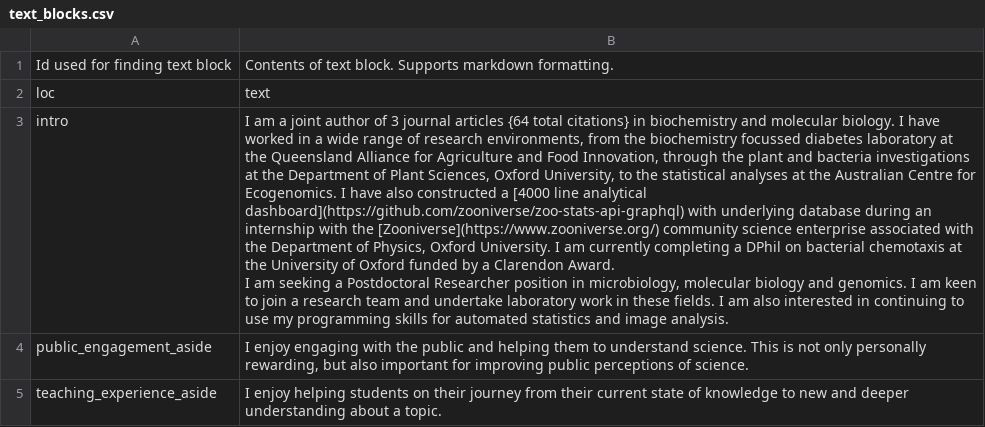
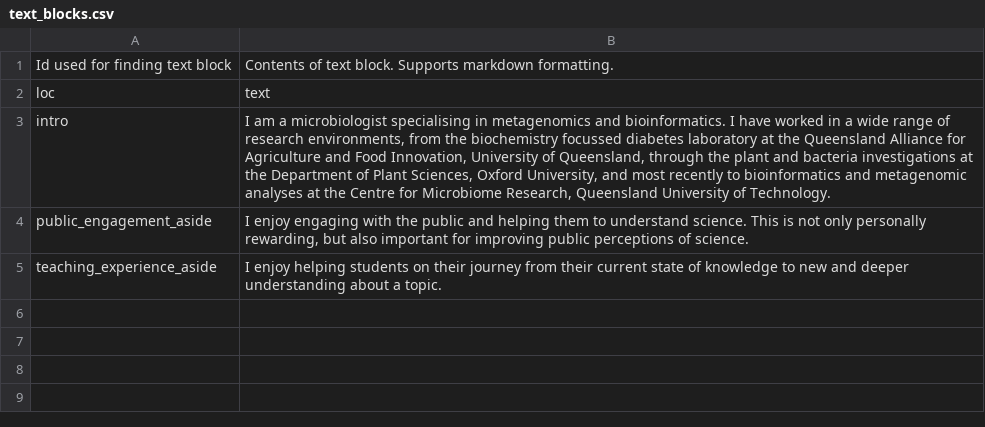
Before and after one commit to AroneyS/cv, a CSV file: data/text_blocks.csv, drawn as a sheet; ↵ is a line break in a cell; the diff names each change by its address in the sheet, - before the commit and + after, or states it on an @@ line.

```diff
--- a/data/text_blocks.csv
+++ b/data/text_blocks.csv
-B3: …am a joint author of 3 journal articles {64 total citations} in biochemistry and molecular biology. I have worked in a wide range of research environments, from the biochemistry focussed diabetes laboratory at the Queensland Alliance for Agriculture and Food Innovation, through the plant and bacteria investigations at the Department of Plant Sciences, Oxford University, to the statistical analyses at the Australian Centre for Ecogenomics. I have also constructed a [4000 line analytical dashboard](https://github.com/zooniverse/zoo-stats-api-graphql) with underlying database during an internship with the [Zooniverse](https://www.zooniverse.org/) community science enterprise associated with the Department of Physics, Oxford University. I am currently completing a DPhil on bacterial chemotaxis at the University of Oxford funded by a Clarendon Award. ↵ I am seeking a Postdoctoral Researcher position in microbiology, molecular biology and genomics. I am keen to join a research team and undertake laboratory work in these fields. I am also interested in continuing to use my programming skills for automated statistics and image analysis.
+B3: …am a microbiologist specialising in metagenomics and bioinformatics. I have worked in a wide range of research environments, from the biochemistry focussed diabetes laboratory at the Queensland Alliance for Agriculture and Food Innovation, University of Queensland, through the plant and bacteria investigations at the Department of Plant Sciences, Oxford University, and most recently to bioinformatics and metagenomic analyses at the Centre for Microbiome Research, Queensland University of Technology.
```
Also changed, not shown: data/entries.csv, 6 other files.
